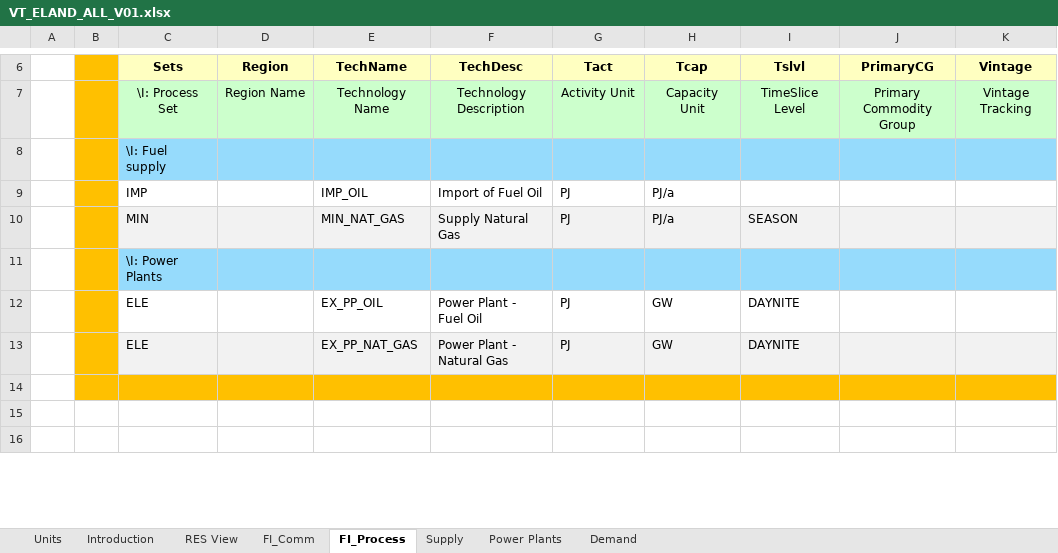
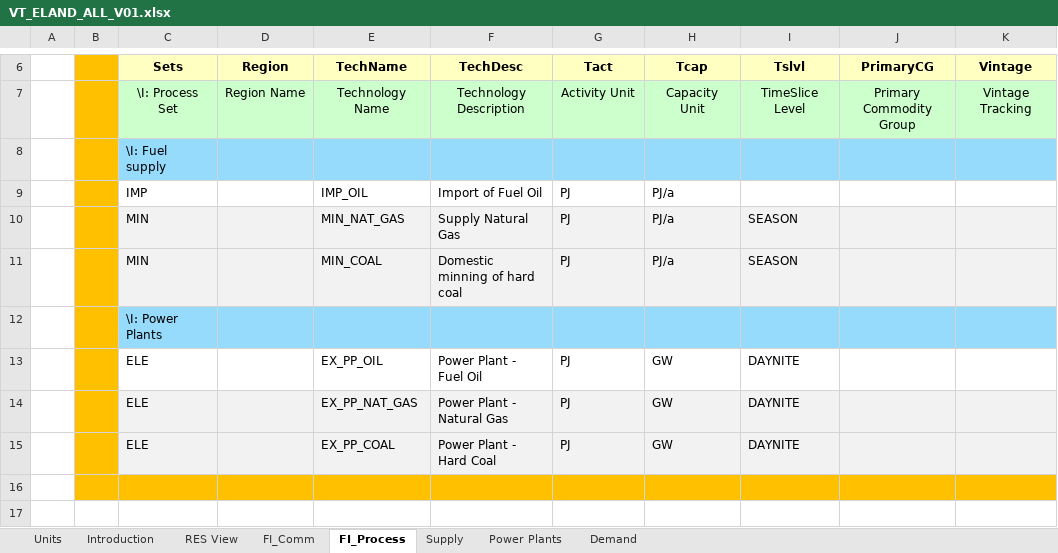
Before and after one commit to WacRusz/Veda-Online, an Excel workbook: VT_ELAND_ALL_V01.xlsx, sheet FI_Process, drawn as a sheet; only a part is shown, gaps mark what is left out; the shorter side is filled out with more unchanged rows; values as stored, in another font and other column widths than the file's, no borders; the diff names each change by its address in the sheet, - before the commit and + after, or states it on an @@ line.

```diff
--- a/VT_ELAND_ALL_V01.xlsx (sheet FI_Process)
+++ b/VT_ELAND_ALL_V01.xlsx (sheet FI_Process)
+row 11:  |  | MIN |  | MIN_COAL | Domestic minning of hard coal | PJ | PJ/a | SEASON
+row 15:  |  | ELE |  | EX_PP_COAL | Power Plant - Hard Coal | PJ | GW | DAYNITE
```
Also changed, not shown: sheet Power Plants, sheet FI_Comm, sheet Supply, charts or pictures.
